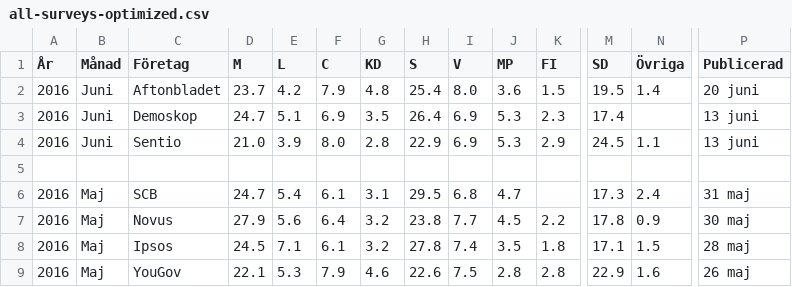
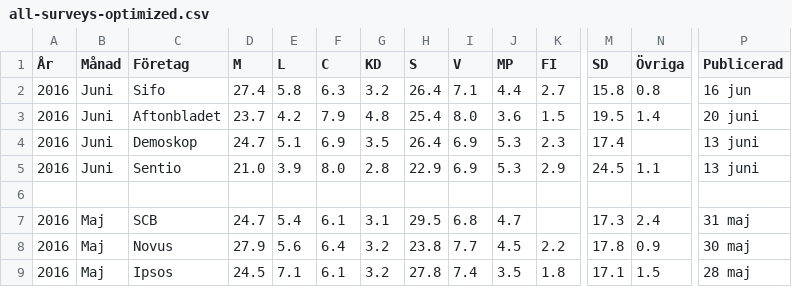
Before and after one commit to hampusborgos/swedish-opinion-data, a CSV file: all-surveys-optimized.csv, drawn as a sheet; only a part is shown, gaps mark what is left out; the shorter side is filled out with more unchanged rows; rows hold the shown columns only; the diff names each change by its address in the sheet, - before the commit and + after, or states it on an @@ line.

Commit message:
Sifo Juni

```diff
--- a/all-surveys-optimized.csv
+++ b/all-surveys-optimized.csv
+row 2: 2016 | Juni | Sifo | 27.4 | 5.8 | 6.3 | 3.2 | 26.4 | 7.1 | 4.4 | 2.7 | 15.8 | 0.8 | 16 jun
```
